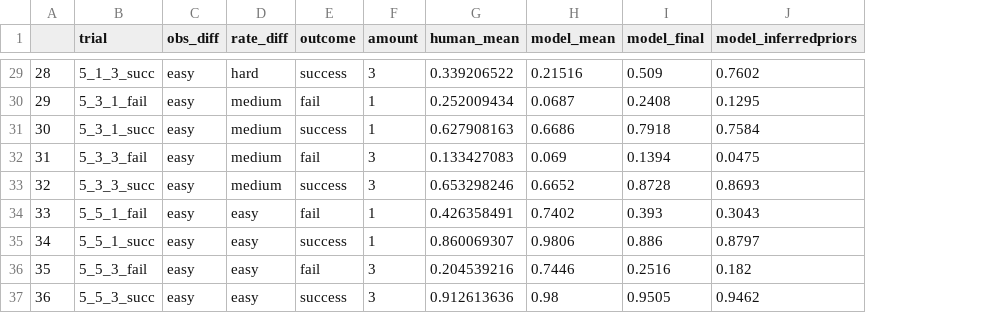
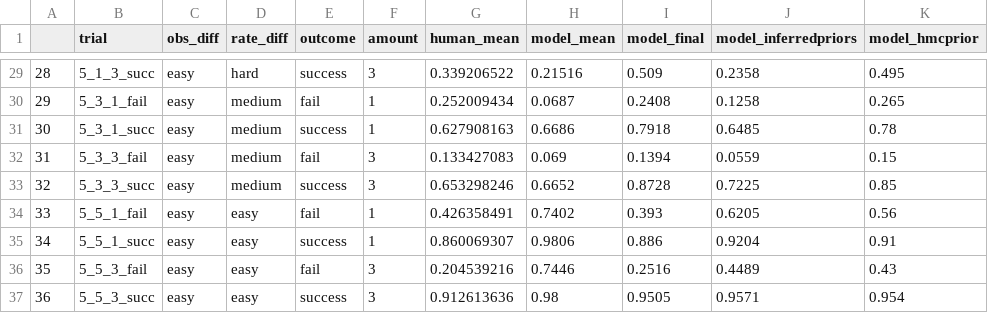
Before and after one commit to masaba/darts, a CSV file: analyses/means.csv, drawn as a sheet; only a part is shown, gaps mark what is left out; the diff covers the shown part only; the diff names each change by its address in the sheet, - before the commit and + after, or states it on an @@ line.

Commit message:
plot with inferred priors (hmc)

```diff
--- a/analyses/means.csv
+++ b/analyses/means.csv
+column K (model_hmcprior), rows 29-37: 0.495 | 0.265 | 0.78 | 0.15 | 0.85 | 0.56 | 0.91 | 0.43 | 0.954
-J29 (model_inferredpriors): 0.7602
+J29 (model_inferredpriors): 0.2358
-J30 (model_inferredpriors): 0.1295
+J30 (model_inferredpriors): 0.1258
-J31 (model_inferredpriors): 0.7584
+J31 (model_inferredpriors): 0.6485
-J32 (model_inferredpriors): 0.0475
+J32 (model_inferredpriors): 0.0559
-J33 (model_inferredpriors): 0.8693
+J33 (model_inferredpriors): 0.7225
-J34 (model_inferredpriors): 0.3043
+J34 (model_inferredpriors): 0.6205
-J35 (model_inferredpriors): 0.8797
+J35 (model_inferredpriors): 0.9204
-J36 (model_inferredpriors): 0.182
+J36 (model_inferredpriors): 0.4489
-J37 (model_inferredpriors): 0.9462
+J37 (model_inferredpriors): 0.9571
```
Also changed, not shown: 27 edited cells elsewhere in this file, 3 other files.
